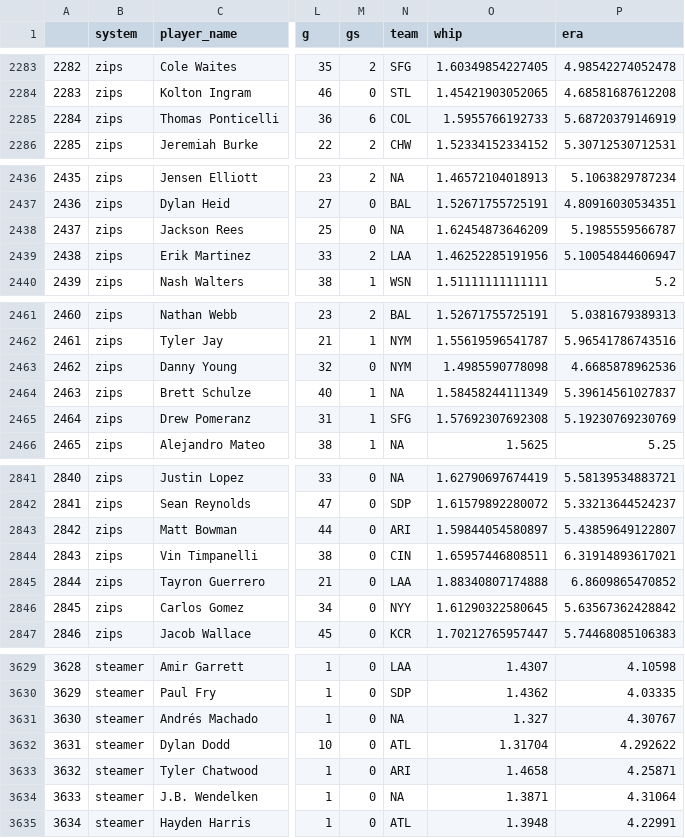
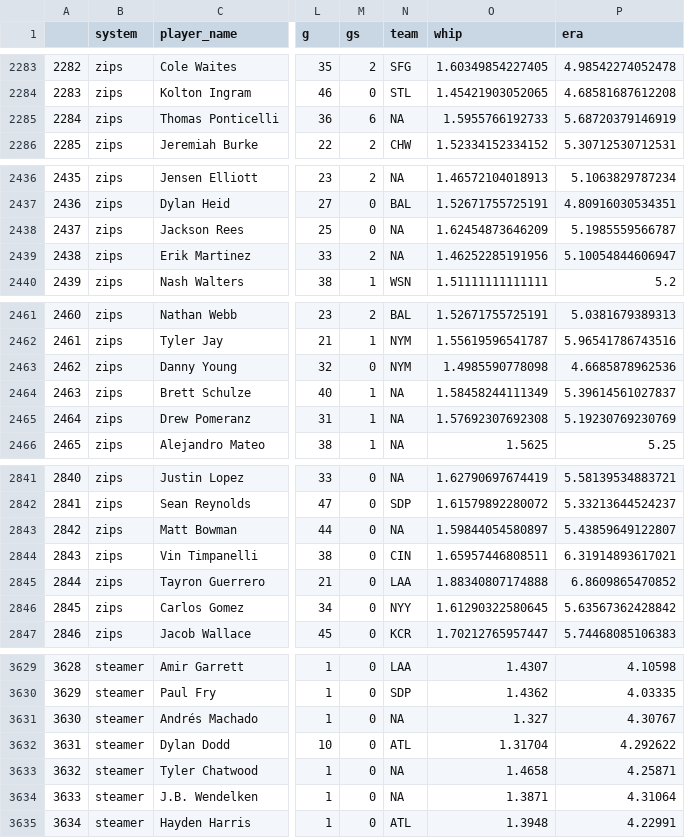
Before and after one commit to bdidds2/Betting, a CSV file: ottoneu/pitchers_df.csv, drawn as a sheet; only a part is shown, gaps mark what is left out; the diff covers the shown part only; the diff names each change by its address in the sheet, - before the commit and + after, or states it on an @@ line.

```diff
--- a/ottoneu/pitchers_df.csv
+++ b/ottoneu/pitchers_df.csv
-N2285 (team): COL
+N2285 (team): NA
-N2439 (team): LAA
+N2439 (team): NA
-N2465 (team): SFG
+N2465 (team): NA
-N2843 (team): ARI
+N2843 (team): NA
-N3633 (team): ARI
+N3633 (team): NA
```
Also changed, not shown: 3 moved rows, 12 edited cells and row numbers in column A elsewhere in this file, ottoneu/all_hitters.csv, ottoneu/all_pitchers.csv, 4 other files.
